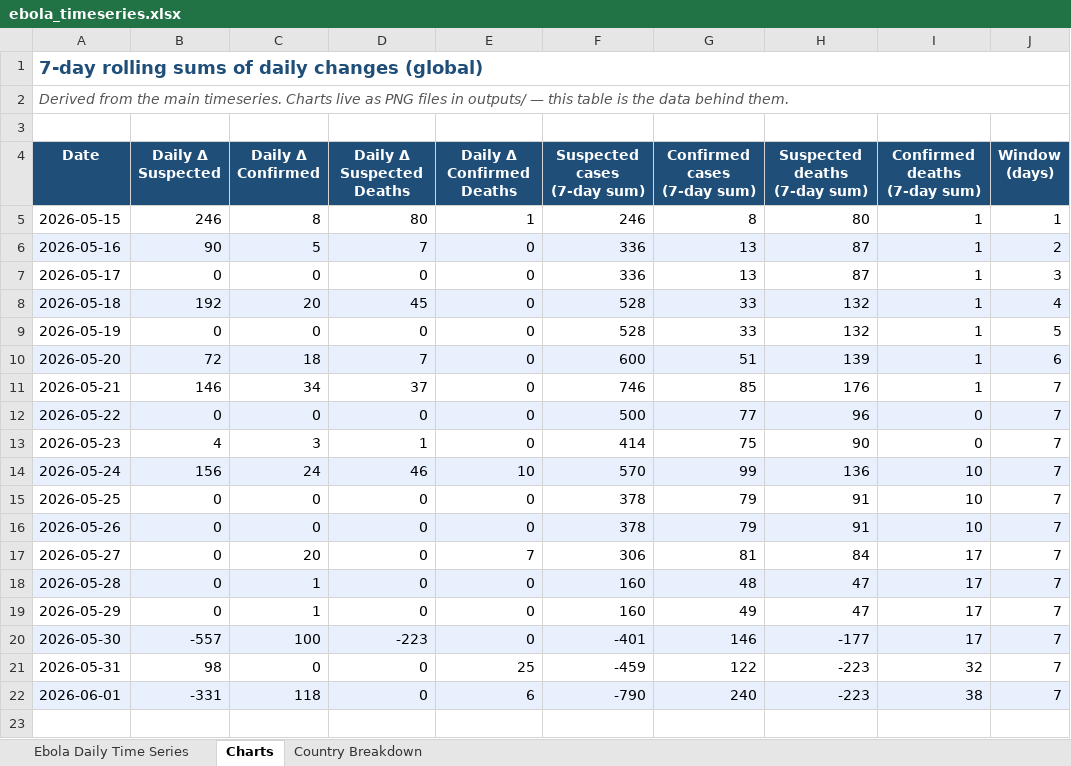
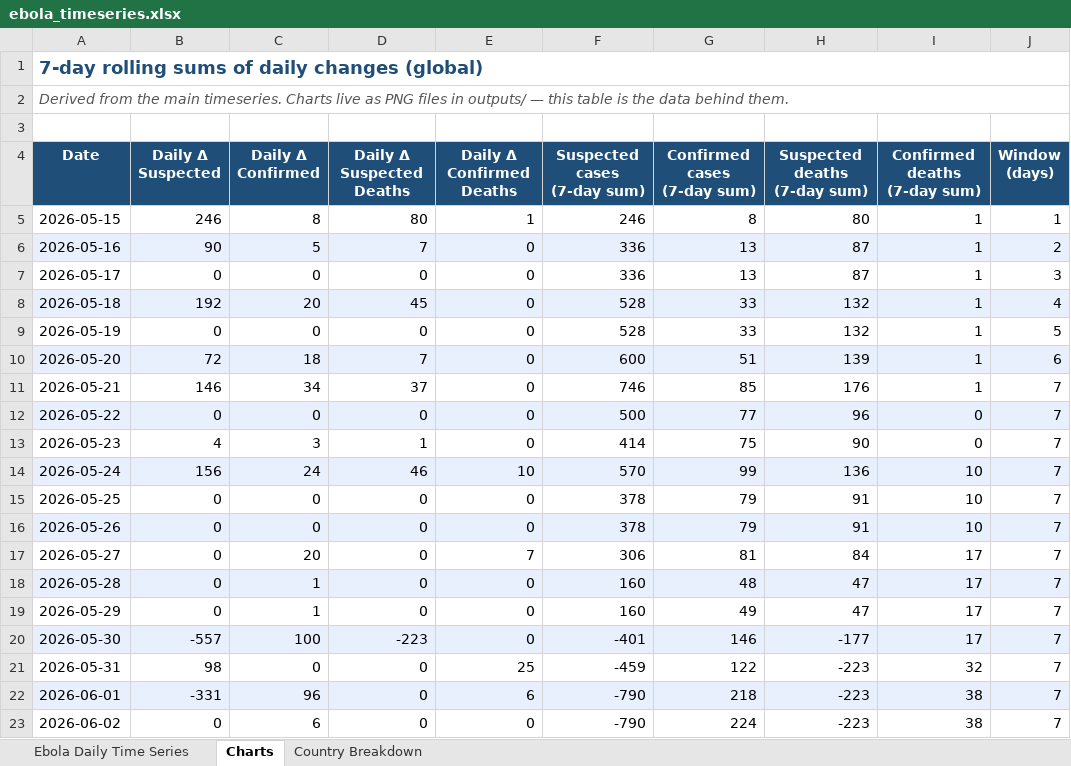
Before and after one commit to webbegole/ebola-bundibugyo-tracker-2026, an Excel workbook: outputs/ebola_timeseries.xlsx, sheet Charts, drawn as a sheet; values as stored, in another font and other column widths than the file's, no borders; the diff names each change by its address in the sheet, - before the commit and + after, or states it on an @@ line.

Commit message:
Daily update 2026-06-02: WHO+CDC reconcile DRC to 321/116/48; Uganda MoH +6 to 15 conf; June 1 conf revised 343→321

```diff
--- a/outputs/ebola_timeseries.xlsx (sheet Charts)
+++ b/outputs/ebola_timeseries.xlsx (sheet Charts)
-C22 (Daily Δ Confirmed): 118
+C22 (Daily Δ Confirmed): 96
-G22 (Confirmed cases (7-day sum)): 240
+G22 (Confirmed cases (7-day sum)): 218
+row 23: 2026-06-02 | 0 | 6 | 0 | 0 | -790 | 224 | -223 | 38 | 7
```
Also changed, not shown: sheet Ebola Daily Time Series, sheet Country Breakdown, 6 other files.
